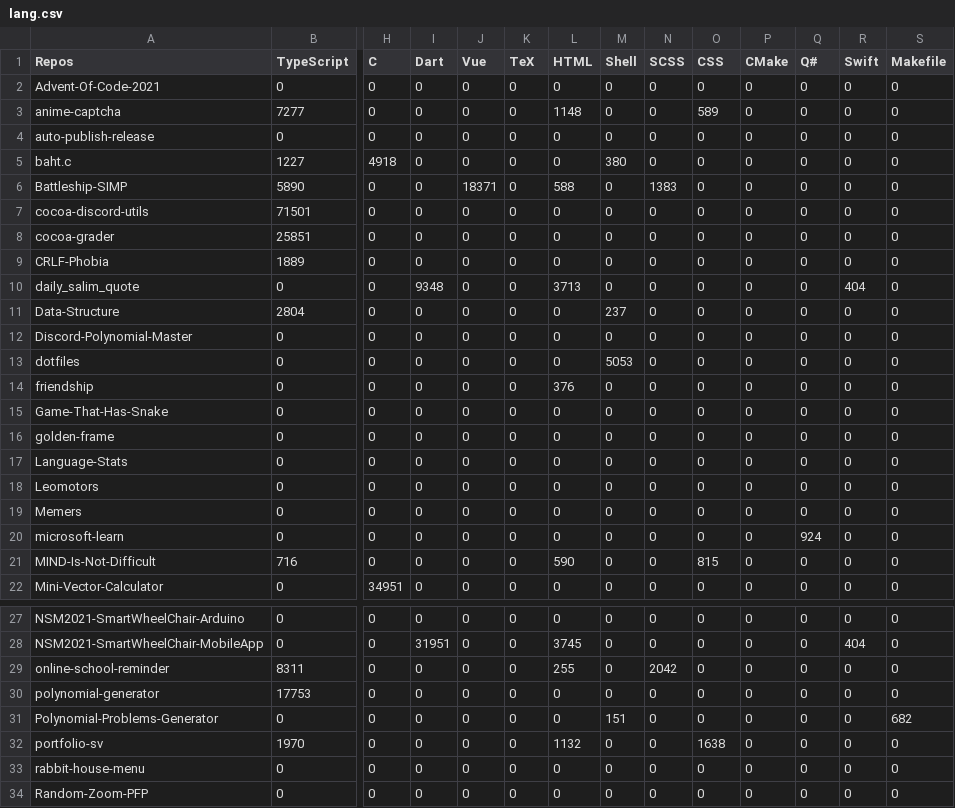
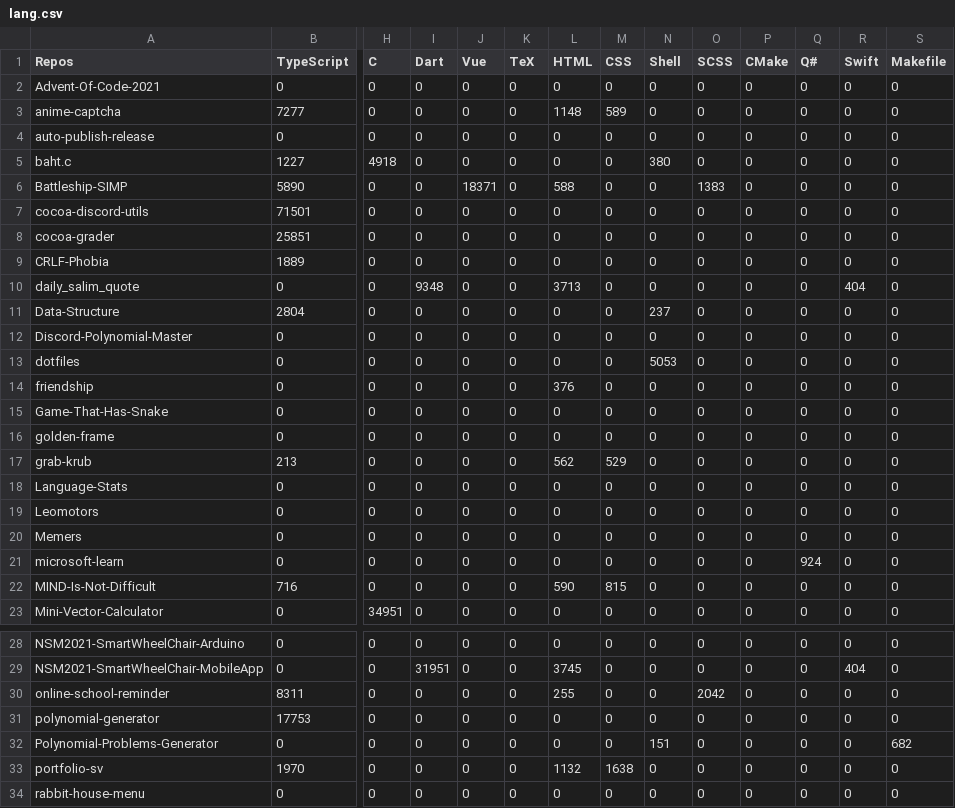
Before and after one commit to Leomotors/Auto-Language-Stats, a CSV file: example/lang.csv, drawn as a sheet; only a part is shown, gaps mark what is left out; the shorter side is filled out with more unchanged rows; addresses are those after the commit; rows hold the shown columns only; the diff covers the shown part only; the diff names each change by its address in the sheet, - before the commit and + after, or states it on an @@ line.

```diff
--- a/example/lang.csv
+++ b/example/lang.csv
-M1: Shell
+M1: CSS
-N1: SCSS
+N1: Shell
-O1: CSS
+O1: SCSS
-M3 (CSS): 0
+M3 (CSS): 589
-O3 (SCSS): 589
+O3 (SCSS): 0
-M5 (CSS): 380
+M5 (CSS): 0
-N5 (Shell): 0
+N5 (Shell): 380
-N6 (Shell): 1383
+N6 (Shell): 0
-O6 (SCSS): 0
+O6 (SCSS): 1383
-M11 (CSS): 237
+M11 (CSS): 0
-N11 (Shell): 0
+N11 (Shell): 237
-M13 (CSS): 5053
+M13 (CSS): 0
-N13 (Shell): 0
+N13 (Shell): 5053
+row 17: grab-krub | 213 | 0 | 0 | 0 | 0 | 562 | 529 | 0 | 0 | 0 | 0 | 0 | 0
-M22 (CSS): 0
+M22 (CSS): 815
-O22 (SCSS): 815
+O22 (SCSS): 0
-N30 (Shell): 2042
+N30 (Shell): 0
-O30 (SCSS): 0
+O30 (SCSS): 2042
-M32 (CSS): 151
+M32 (CSS): 0
-N32 (Shell): 0
+N32 (Shell): 151
-M33 (CSS): 0
+M33 (CSS): 1638
-O33 (SCSS): 1638
+O33 (SCSS): 0
```
Also changed, not shown: 37 edited cells elsewhere in this file, 1 other file.
